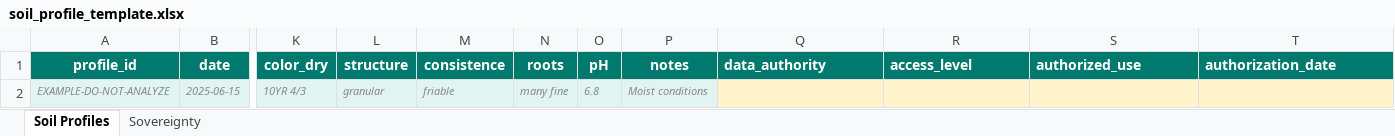
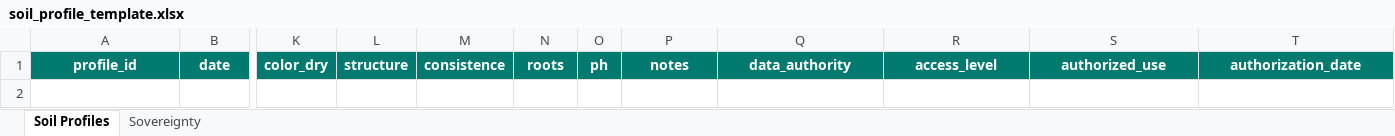
Before and after one commit to olc-techsupport/Geology-soils-geology, an Excel workbook: Field data forms/soil_profile_template.xlsx, sheet Soil Profiles, drawn as a sheet; only a part is shown, gaps mark what is left out; values as stored, in another font and other column widths than the file's, no borders; rows hold the shown columns only; the diff names each change by its address in the sheet, - before the commit and + after, or states it on an @@ line.

```diff
--- a/Field data forms/soil_profile_template.xlsx (sheet Soil Profiles)
+++ b/Field data forms/soil_profile_template.xlsx (sheet Soil Profiles)
-O1: pH
+O1: ph
-Q1:T1 alignment: left
+Q1:T1 alignment: center
-row 2: EXAMPLE-DO-NOT-ANALYZE | 2025-06-15 | 10YR 4/3 | granular | friable | many fine | 6.8 | Moist conditions
```
Also changed, not shown: sheet Sovereignty, Field data forms/field_observation_template.xlsx, Field data forms/well_log_template.xlsx, 42 other files.
